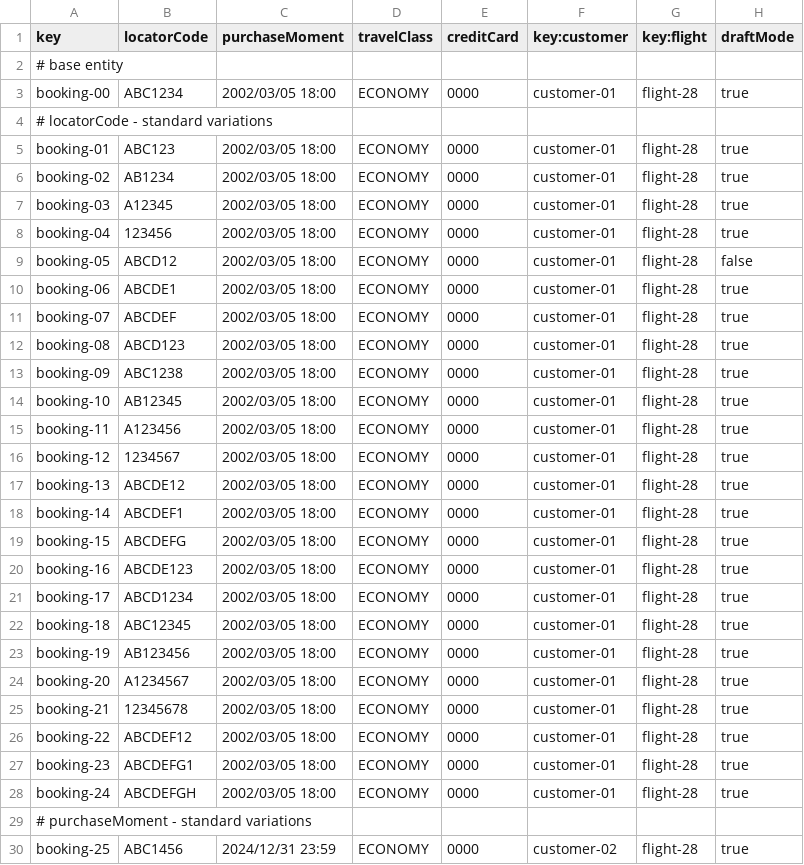
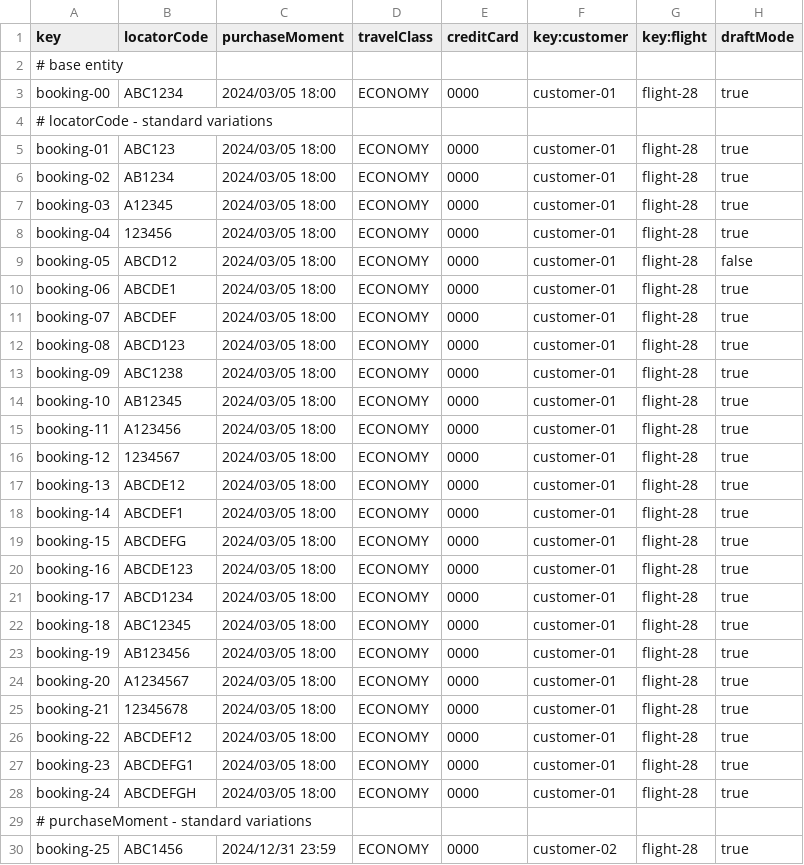
Before and after one commit to C1-036/ACME-ANS-D05, a CSV file: src/main/resources/WEB-INF/data/sample/booking.csv, drawn as a sheet; only a part is shown; the diff covers the shown part only.

```diff
--- a/src/main/resources/WEB-INF/data/sample/booking.csv
+++ b/src/main/resources/WEB-INF/data/sample/booking.csv
@@ -2,28 +2,28 @@ key,locatorCode,purchaseMoment,travelClass,creditCard,key:customer,key:flight,dr
 # base entity
-booking-00,ABC1234,2002/03/05 18:00,ECONOMY,0000,customer-01,flight-28,true
+booking-00,ABC1234,2024/03/05 18:00,ECONOMY,0000,customer-01,flight-28,true
 # locatorCode - standard variations
-booking-01,ABC123,2002/03/05 18:00,ECONOMY,0000,customer-01,flight-28,true
-booking-02,AB1234,2002/03/05 18:00,ECONOMY,0000,customer-01,flight-28,true
-booking-03,A12345,2002/03/05 18:00,ECONOMY,0000,customer-01,flight-28,true
-booking-04,123456,2002/03/05 18:00,ECONOMY,0000,customer-01,flight-28,true
-booking-05,ABCD12,2002/03/05 18:00,ECONOMY,0000,customer-01,flight-28,false
-booking-06,ABCDE1,2002/03/05 18:00,ECONOMY,0000,customer-01,flight-28,true
-booking-07,ABCDEF,2002/03/05 18:00,ECONOMY,0000,customer-01,flight-28,true
-booking-08,ABCD123,2002/03/05 18:00,ECONOMY,0000,customer-01,flight-28,true
-booking-09,ABC1238,2002/03/05 18:00,ECONOMY,0000,customer-01,flight-28,true
-booking-10,AB12345,2002/03/05 18:00,ECONOMY,0000,customer-01,flight-28,true
-booking-11,A123456,2002/03/05 18:00,ECONOMY,0000,customer-01,flight-28,true
-booking-12,1234567,2002/03/05 18:00,ECONOMY,0000,customer-01,flight-28,true
-booking-13,ABCDE12,2002/03/05 18:00,ECONOMY,0000,customer-01,flight-28,true
-booking-14,ABCDEF1,2002/03/05 18:00,ECONOMY,0000,customer-01,flight-28,true
-booking-15,ABCDEFG,2002/03/05 18:00,ECONOMY,0000,customer-01,flight-28,true
-booking-16,ABCDE123,2002/03/05 18:00,ECONOMY,0000,customer-01,flight-28,true
-booking-17,ABCD1234,2002/03/05 18:00,ECONOMY,0000,customer-01,flight-28,true
-booking-18,ABC12345,2002/03/05 18:00,ECONOMY,0000,customer-01,flight-28,true
-booking-19,AB123456,2002/03/05 18:00,ECONOMY,0000,customer-01,flight-28,true
-booking-20,A1234567,2002/03/05 18:00,ECONOMY,0000,customer-01,flight-28,true
-booking-21,12345678,2002/03/05 18:00,ECONOMY,0000,customer-01,flight-28,true
-booking-22,ABCDEF12,2002/03/05 18:00,ECONOMY,0000,customer-01,flight-28,true
-booking-23,ABCDEFG1,2002/03/05 18:00,ECONOMY,0000,customer-01,flight-28,true
-booking-24,ABCDEFGH,2002/03/05 18:00,ECONOMY,0000,customer-01,flight-28,true
+booking-01,ABC123,2024/03/05 18:00,ECONOMY,0000,customer-01,flight-28,true
+booking-02,AB1234,2024/03/05 18:00,ECONOMY,0000,customer-01,flight-28,true
+booking-03,A12345,2024/03/05 18:00,ECONOMY,0000,customer-01,flight-28,true
+booking-04,123456,2024/03/05 18:00,ECONOMY,0000,customer-01,flight-28,true
+booking-05,ABCD12,2024/03/05 18:00,ECONOMY,0000,customer-01,flight-28,false
+booking-06,ABCDE1,2024/03/05 18:00,ECONOMY,0000,customer-01,flight-28,true
+booking-07,ABCDEF,2024/03/05 18:00,ECONOMY,0000,customer-01,flight-28,true
+booking-08,ABCD123,2024/03/05 18:00,ECONOMY,0000,customer-01,flight-28,true
+booking-09,ABC1238,2024/03/05 18:00,ECONOMY,0000,customer-01,flight-28,true
+booking-10,AB12345,2024/03/05 18:00,ECONOMY,0000,customer-01,flight-28,true
+booking-11,A123456,2024/03/05 18:00,ECONOMY,0000,customer-01,flight-28,true
+booking-12,1234567,2024/03/05 18:00,ECONOMY,0000,customer-01,flight-28,true
+booking-13,ABCDE12,2024/03/05 18:00,ECONOMY,0000,customer-01,flight-28,true
+booking-14,ABCDEF1,2024/03/05 18:00,ECONOMY,0000,customer-01,flight-28,true
+booking-15,ABCDEFG,2024/03/05 18:00,ECONOMY,0000,customer-01,flight-28,true
+booking-16,ABCDE123,2024/03/05 18:00,ECONOMY,0000,customer-01,flight-28,true
+booking-17,ABCD1234,2024/03/05 18:00,ECONOMY,0000,customer-01,flight-28,true
+booking-18,ABC12345,2024/03/05 18:00,ECONOMY,0000,customer-01,flight-28,true
+booking-19,AB123456,2024/03/05 18:00,ECONOMY,0000,customer-01,flight-28,true
+booking-20,A1234567,2024/03/05 18:00,ECONOMY,0000,customer-01,flight-28,true
+booking-21,12345678,2024/03/05 18:00,ECONOMY,0000,customer-01,flight-28,true
+booking-22,ABCDEF12,2024/03/05 18:00,ECONOMY,0000,customer-01,flight-28,true
+booking-23,ABCDEFG1,2024/03/05 18:00,ECONOMY,0000,customer-01,flight-28,true
+booking-24,ABCDEFGH,2024/03/05 18:00,ECONOMY,0000,customer-01,flight-28,true
 # purchaseMoment - standard variations
```
Also changed, not shown: 7 edited cells elsewhere in this file, src/main/resources/WEB-INF/data/sample/make.csv, src/main/resources/WEB-INF/data/sample/passenger.csv, 16 other files.
